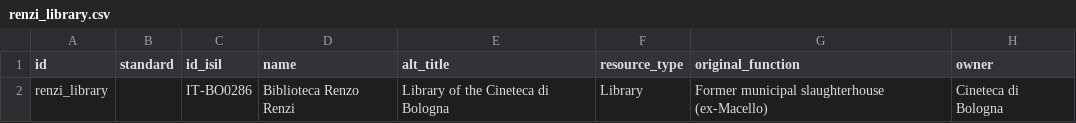
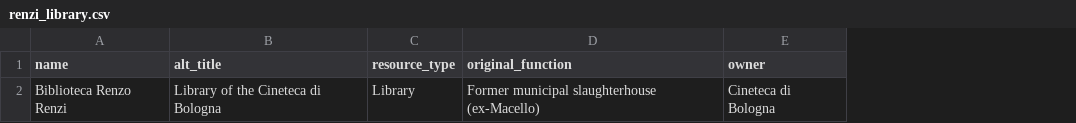
Before and after one commit to CineFiles25/TheRevolussionOfRenzoRenzi, a CSV file: csv/renzi_library.csv, drawn as a sheet; only a part is shown; the diff names each change by its address in the sheet, - before the commit and + after, or states it on an @@ line.

```diff
--- a/csv/renzi_library.csv
+++ b/csv/renzi_library.csv
-column A (id), row 2: renzi_library
-column B (standard), empty
-column C (id_isil), row 2: IT-BO0286
```
Also changed, not shown: csv/ferrari_set_photo.csv, csv/po_documentary.csv, 1 other file.
